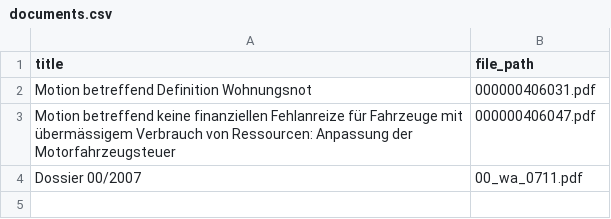
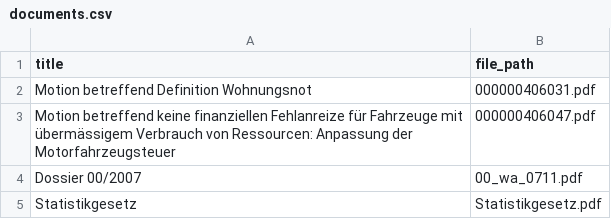
Before and after one commit to lcalmbach/data-alchemy-toolbox, a CSV file: data/demo/documents.csv, drawn as a sheet; the diff names each change by its address in the sheet, - before the commit and + after, or states it on an @@ line.

```diff
--- a/data/demo/documents.csv
+++ b/data/demo/documents.csv
+row 5: Statistikgesetz | Statistikgesetz.pdf
```
Also changed, not shown: 15 other files.
